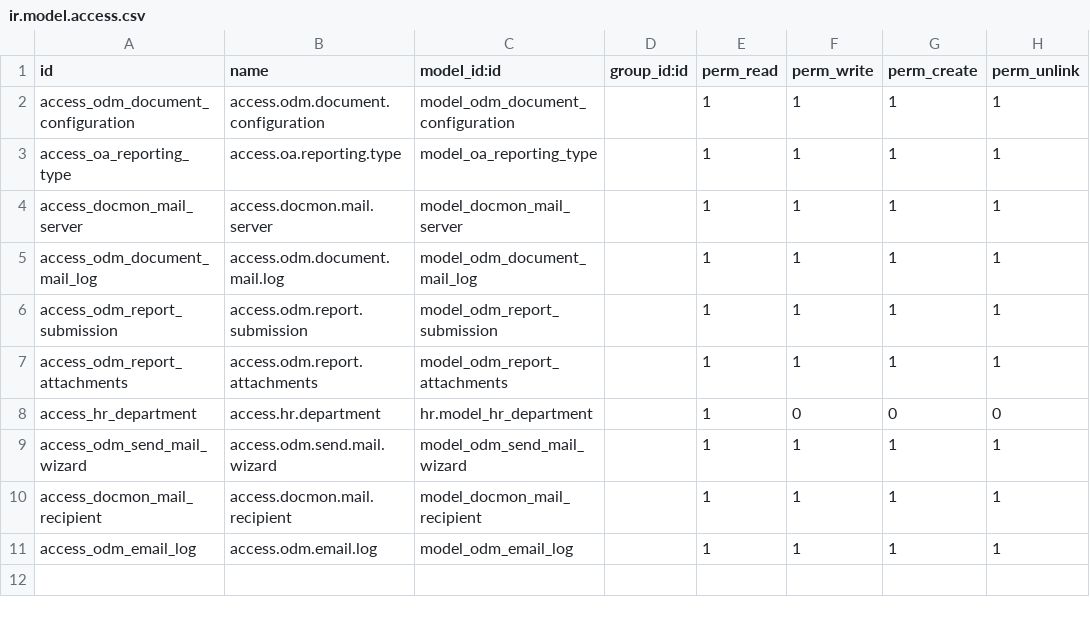
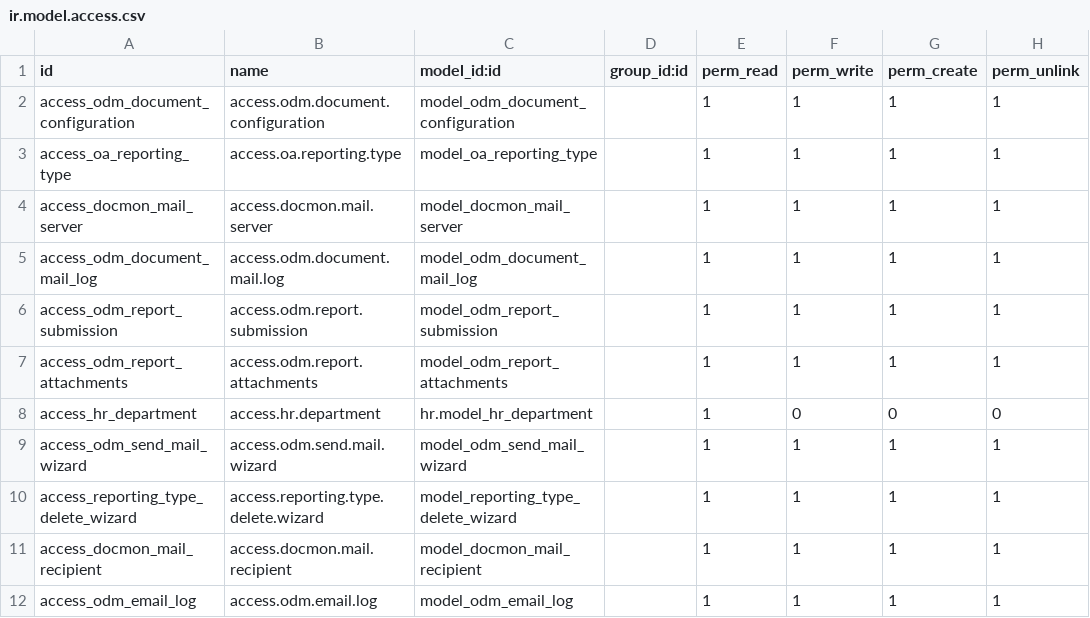
Before and after one commit to triadiap/odoo_oa, a CSV file: odm_report_scheduler/security/ir.model.access.csv, drawn as a sheet; the diff names each change by its address in the sheet, - before the commit and + after, or states it on an @@ line.

```diff
--- a/odm_report_scheduler/security/ir.model.access.csv
+++ b/odm_report_scheduler/security/ir.model.access.csv
+row 10: access_reporting_type_delete_wizard | access.reporting.type.delete.wizard | model_reporting_type_delete_wizard |  | 1 | 1 | 1 | 1
```
Also changed, not shown: 10 other files.
